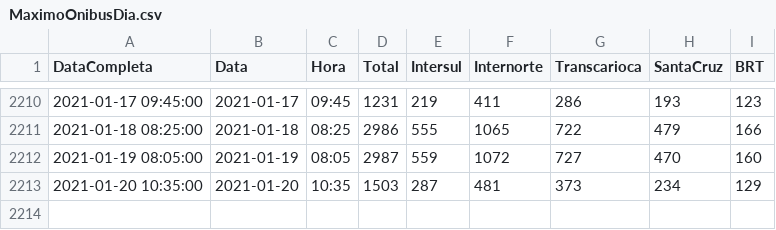
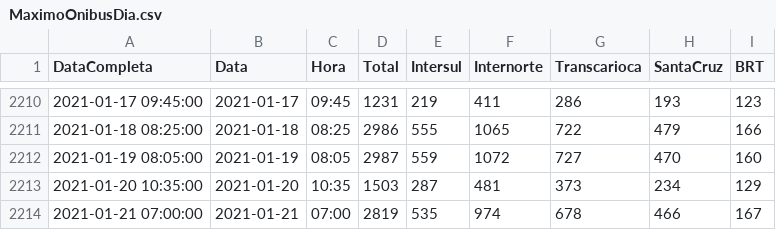
Before and after one commit to gbragaalves/OnibusRio, a CSV file: MaximoOnibusDia.csv, drawn as a sheet; only a part is shown, gaps mark what is left out; the diff names each change by its address in the sheet, - before the commit and + after, or states it on an @@ line.

```diff
--- a/MaximoOnibusDia.csv
+++ b/MaximoOnibusDia.csv
+row 2214: 2021-01-21 07:00:00 | 2021-01-21 | 07:00 | 2819 | 535 | 974 | 678 | 466 | 167
```
Also changed, not shown: 2 other files.
